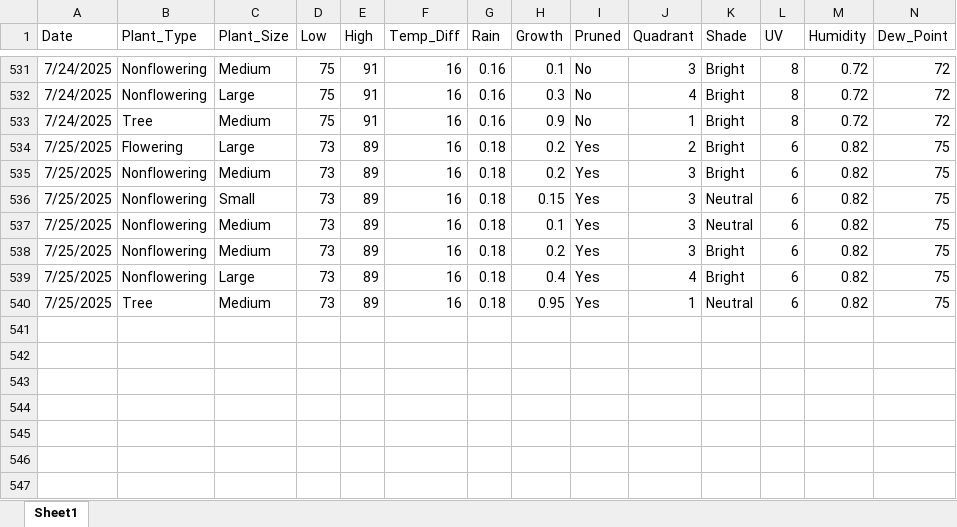
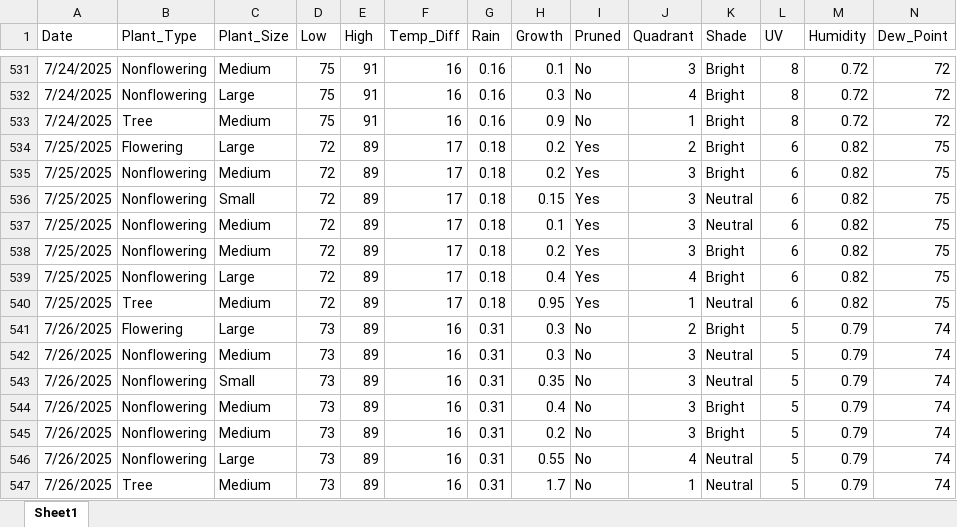
Before and after one commit to WVF-1/Summer-Research-Project, an Excel workbook: Landscaping Data.xlsx, sheet Sheet1, drawn as a sheet; only a part is shown, gaps mark what is left out; values as stored, in another font and other column widths than the file's, no borders; rows hold the shown columns only; the diff names each change by its address in the sheet, - before the commit and + after, or states it on an @@ line.

Commit message:
Add files via upload

```diff
--- a/Landscaping Data.xlsx (sheet Sheet1)
+++ b/Landscaping Data.xlsx (sheet Sheet1)
-D534:D540 (Low): 73
+D534:D540 (Low): 72
-F534:F540 (Temp_Diff): 16
+F534:F540 (Temp_Diff): 17
+row 541: 7/26/2025 | Flowering | Large | 73 | 89 | 16 | 0.31 | 0.3 | No | 2 | Bright | 5 | 0.79 | 74
+row 542: 7/26/2025 | Nonflowering | Medium | 73 | 89 | 16 | 0.31 | 0.3 | No | 3 | Neutral | 5 | 0.79 | 74
+row 543: 7/26/2025 | Nonflowering | Small | 73 | 89 | 16 | 0.31 | 0.35 | No | 3 | Neutral | 5 | 0.79 | 74
+row 544: 7/26/2025 | Nonflowering | Medium | 73 | 89 | 16 | 0.31 | 0.4 | No | 3 | Bright | 5 | 0.79 | 74
+row 545: 7/26/2025 | Nonflowering | Medium | 73 | 89 | 16 | 0.31 | 0.2 | No | 3 | Bright | 5 | 0.79 | 74
+row 546: 7/26/2025 | Nonflowering | Large | 73 | 89 | 16 | 0.31 | 0.55 | No | 4 | Neutral | 5 | 0.79 | 74
+row 547: 7/26/2025 | Tree | Medium | 73 | 89 | 16 | 0.31 | 1.7 | No | 1 | Neutral | 5 | 0.79 | 74
```
